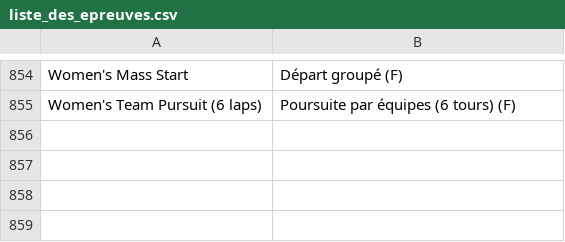
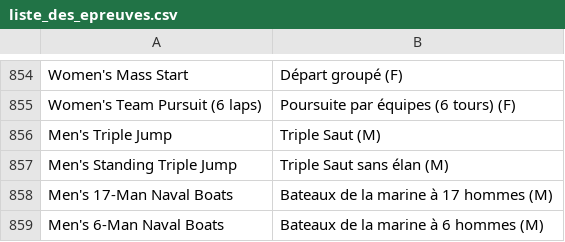
Before and after one commit to DorianBoel/tp_jeux_olympiques, a CSV file: src/main/resources/data/csv/liste_des_epreuves.csv, drawn as a sheet; only a part is shown, gaps mark what is left out.

Commit message:
add missing csv data

```diff
--- a/src/main/resources/data/csv/liste_des_epreuves.csv
+++ b/src/main/resources/data/csv/liste_des_epreuves.csv
@@ -855 +855,5 @@ Women's Mass Start;Départ groupé (F);
 Women's Team Pursuit (6 laps);Poursuite par équipes (6 tours) (F);
+Men's Triple Jump;Triple Saut (M);
+Men's Standing Triple Jump;Triple Saut sans élan (M);
+Men's 17-Man Naval Boats;Bateaux de la marine à 17 hommes (M);
+Men's 6-Man Naval Boats;Bateaux de la marine à 6 hommes (M);
```
Also changed, not shown: src/main/resources/data/csv/wikipedia-iso-country-codes.csv.
